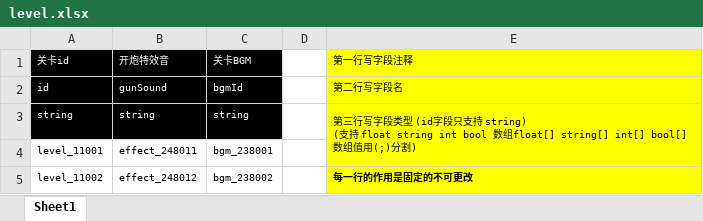
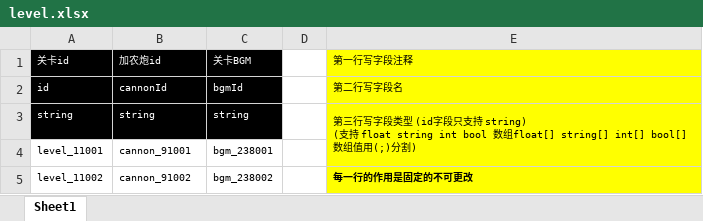
Before and after one commit to Coder8956/u-mini, an Excel workbook: GameConfig/level.xlsx, sheet Sheet1, drawn as a sheet; values as stored, in another font and other column widths than the file's, no borders; the diff names each change by its address in the sheet, - before the commit and + after, or states it on an @@ line.

```diff
--- a/GameConfig/level.xlsx (sheet Sheet1)
+++ b/GameConfig/level.xlsx (sheet Sheet1)
-B1: 开炮特效音
+B1: 加农炮id
-B2 (加农炮id): gunSound
+B2 (加农炮id): cannonId
-B4 (加农炮id): effect_248011
+B4 (加农炮id): cannon_91001
-B5 (加农炮id): effect_248012
+B5 (加农炮id): cannon_91002
```
Also changed, not shown: 37 other files.
